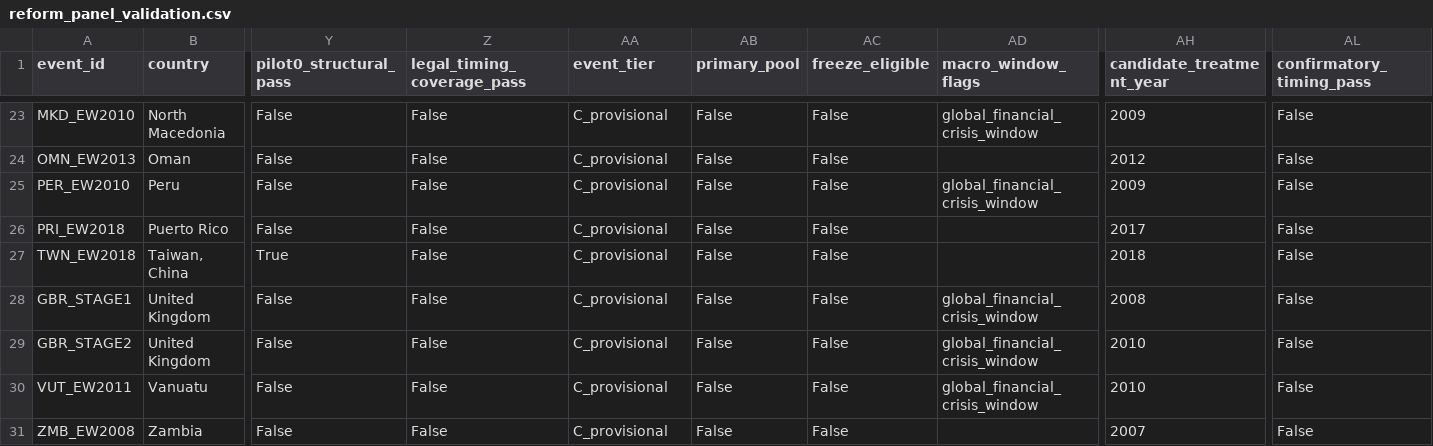
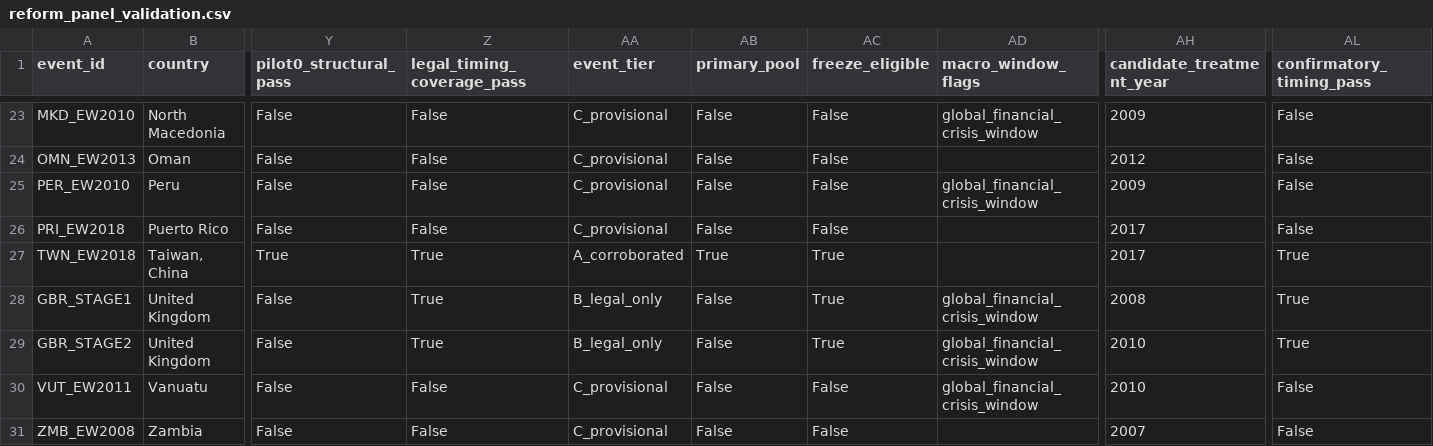
Before and after one commit to CochraneK/ARIS4C, a CSV file: papers/019-time-off-happiness/data/reform_panel_validation.csv, drawn as a sheet; only a part is shown, gaps mark what is left out; the diff covers the shown part only; the diff names each change by its address in the sheet, - before the commit and + after, or states it on an @@ line.

```diff
--- a/papers/019-time-off-happiness/data/reform_panel_validation.csv
+++ b/papers/019-time-off-happiness/data/reform_panel_validation.csv
-Z27:Z29 (legal_timing_coverage_pass): False
+Z27:Z29 (legal_timing_coverage_pass): True
-AA27 (event_tier): C_provisional
+AA27 (event_tier): A_corroborated
-AB27 (primary_pool): False
+AB27 (primary_pool): True
-AC27:AC29 (freeze_eligible): False
+AC27:AC29 (freeze_eligible): True
-AH27 (candidate_treatment_year): 2018
+AH27 (candidate_treatment_year): 2017
-AL27:AL29 (confirmatory_timing_pass): False
+AL27:AL29 (confirmatory_timing_pass): True
-AA28:AA29 (event_tier): C_provisional
+AA28:AA29 (event_tier): B_legal_only
```
Also changed, not shown: 48 edited cells elsewhere in this file, papers/019-time-off-happiness/data/pilot0_event_coverage.csv, papers/019-time-off-happiness/process/PILOT0_EVENT_FREEZE.csv, 2 other files.
